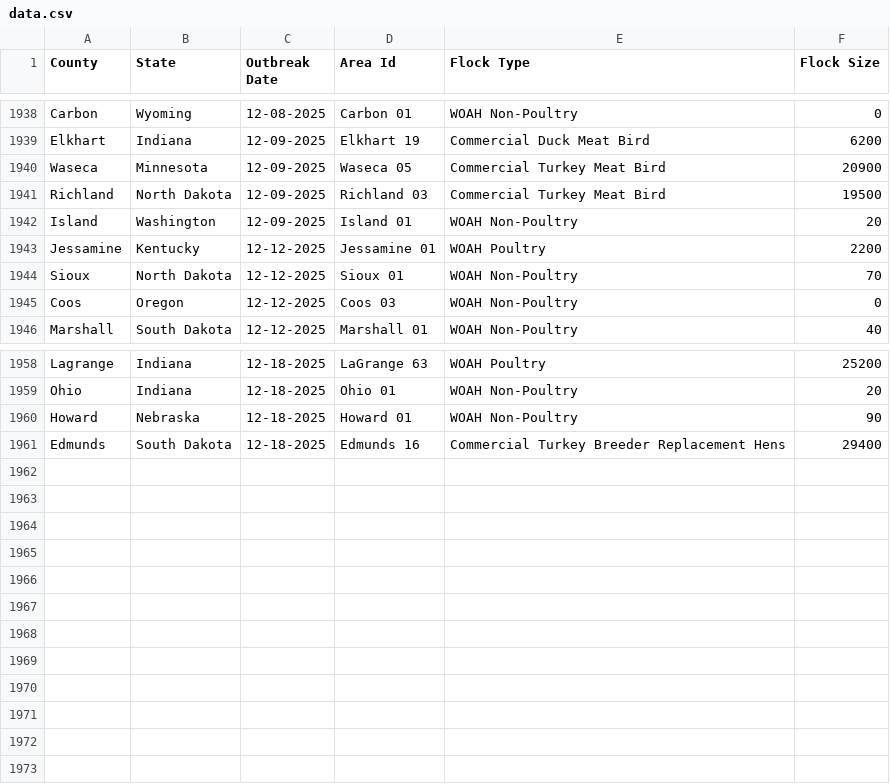
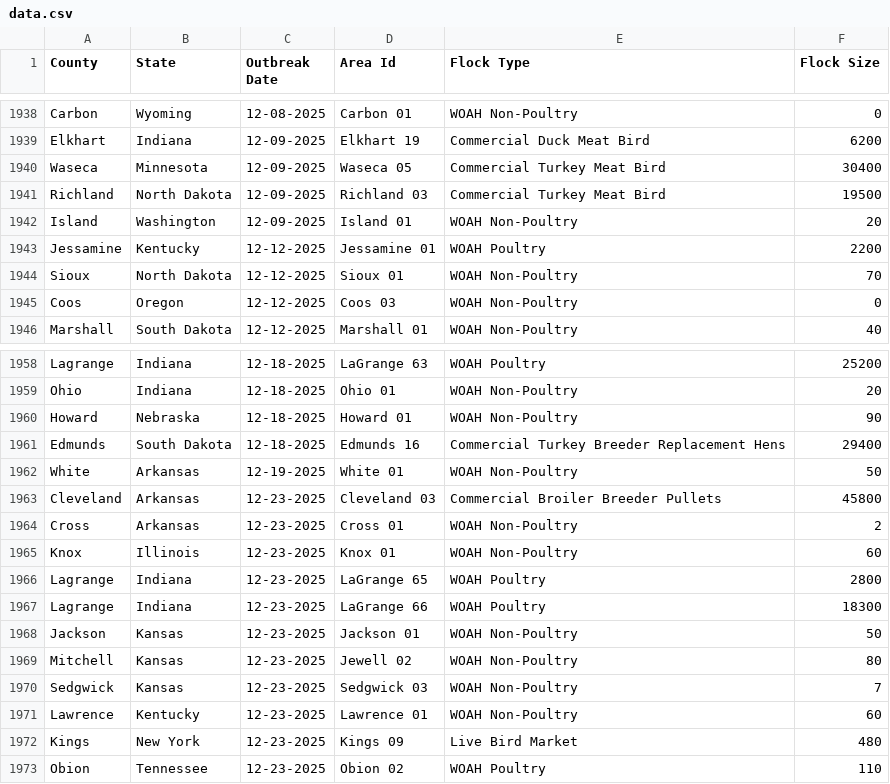
Before and after one commit to wckoeppen/usda-hpai-2022-confirmed-detections, a CSV file: data.csv, drawn as a sheet; only a part is shown, gaps mark what is left out.

Commit message:
data update

```diff
--- a/data.csv
+++ b/data.csv
@@ -1939,3 +1939,3 @@
 "Elkhart","Indiana","12-09-2025","Elkhart 19","Commercial Duck Meat Bird","6200"
-"Waseca","Minnesota","12-09-2025","Waseca 05","Commercial Turkey Meat Bird","20900"
+"Waseca","Minnesota","12-09-2025","Waseca 05","Commercial Turkey Meat Bird","30400"
 "Richland","North Dakota","12-09-2025","Richland 03","Commercial Turkey Meat Bird","19500"
@@ -1961 +1961,13 @@
 "Edmunds","South Dakota","12-18-2025","Edmunds 16","Commercial Turkey Breeder Replacement Hens","29400"
+"White","Arkansas","12-19-2025","White 01","WOAH Non-Poultry","50"
+"Cleveland","Arkansas","12-23-2025","Cleveland 03","Commercial Broiler Breeder Pullets","45800"
+"Cross","Arkansas","12-23-2025","Cross 01","WOAH Non-Poultry","2"
+"Knox","Illinois","12-23-2025","Knox 01","WOAH Non-Poultry","60"
+"Lagrange","Indiana","12-23-2025","LaGrange 65","WOAH Poultry","2800"
+"Lagrange","Indiana","12-23-2025","LaGrange 66","WOAH Poultry","18300"
+"Jackson","Kansas","12-23-2025","Jackson 01","WOAH Non-Poultry","50"
+"Mitchell","Kansas","12-23-2025","Jewell 02","WOAH Non-Poultry","80"
+"Sedgwick","Kansas","12-23-2025","Sedgwick 03","WOAH Non-Poultry","7"
+"Lawrence","Kentucky","12-23-2025","Lawrence 01","WOAH Non-Poultry","60"
+"Kings","New York","12-23-2025","Kings 09","Live Bird Market","480"
+"Obion","Tennessee","12-23-2025","Obion 02","WOAH Poultry","110"
```
